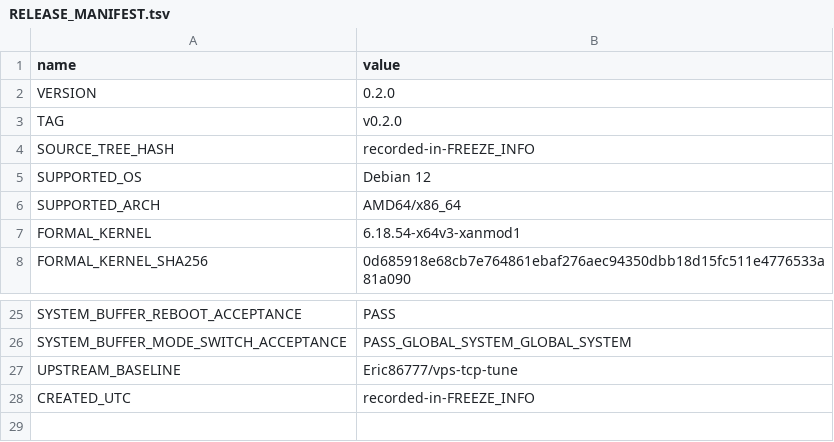
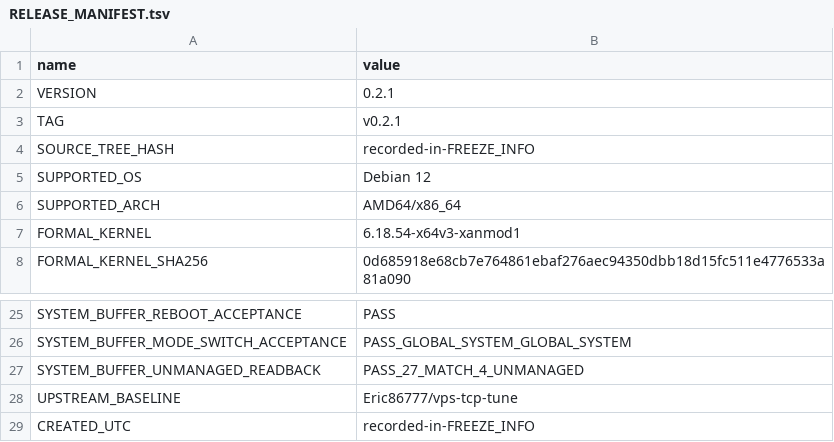
Before and after one commit to torr9522/bbrv31, a TSV file: metadata/release/RELEASE_MANIFEST.tsv, drawn as a sheet; only a part is shown, gaps mark what is left out.

```diff
--- a/metadata/release/RELEASE_MANIFEST.tsv
+++ b/metadata/release/RELEASE_MANIFEST.tsv
@@ -1,4 +1,4 @@
 name	value
-VERSION	0.2.0
-TAG	v0.2.0
+VERSION	0.2.1
+TAG	v0.2.1
 SOURCE_TREE_HASH	recorded-in-FREEZE_INFO
@@ -26,2 +26,3 @@ SYSTEM_BUFFER_REBOOT_ACCEPTANCE	PASS
 SYSTEM_BUFFER_MODE_SWITCH_ACCEPTANCE	PASS_GLOBAL_SYSTEM_GLOBAL_SYSTEM
+SYSTEM_BUFFER_UNMANAGED_READBACK	PASS_27_MATCH_4_UNMANAGED
 UPSTREAM_BASELINE	Eric86777/vps-tcp-tune
```
Also changed, not shown: 7 other files.
